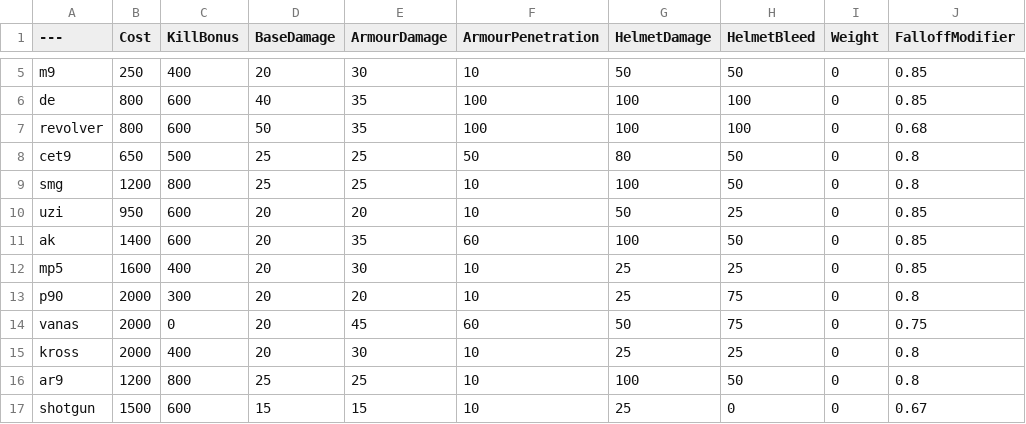
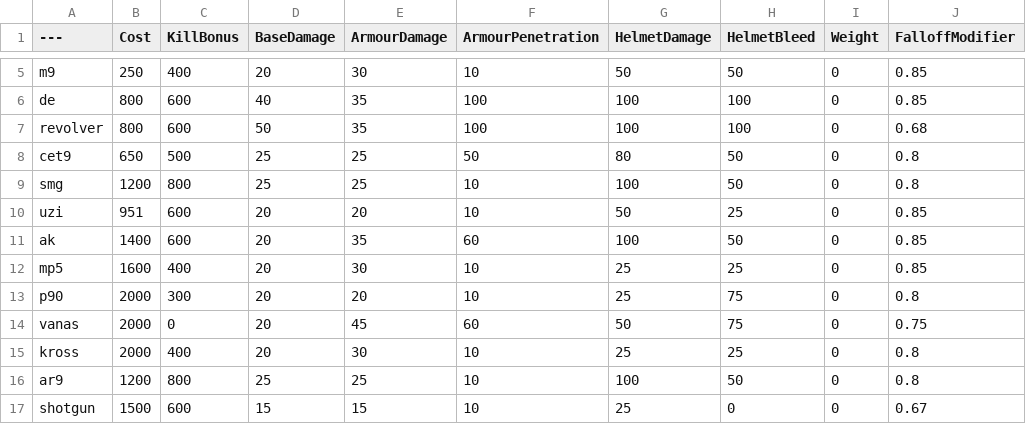
Before and after one commit to TheEliteSoldier/BalanceTest, a CSV file: BalancingTable.csv, drawn as a sheet; only a part is shown, gaps mark what is left out; the diff names each change by its address in the sheet, - before the commit and + after, or states it on an @@ line.

Commit message:
Update BalancingTable.csv

```diff
--- a/BalancingTable.csv
+++ b/BalancingTable.csv
-B10 (Cost): 950
+B10 (Cost): 951
```
